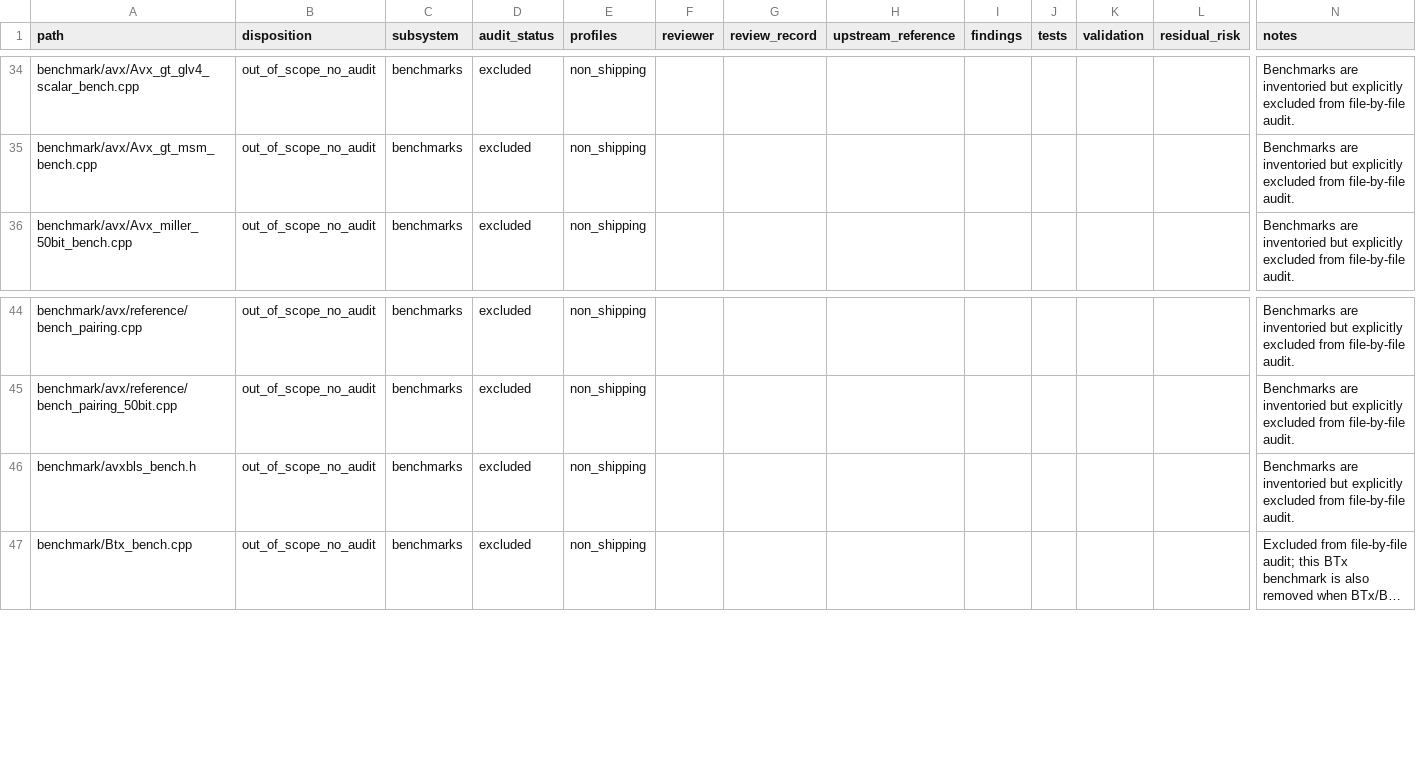
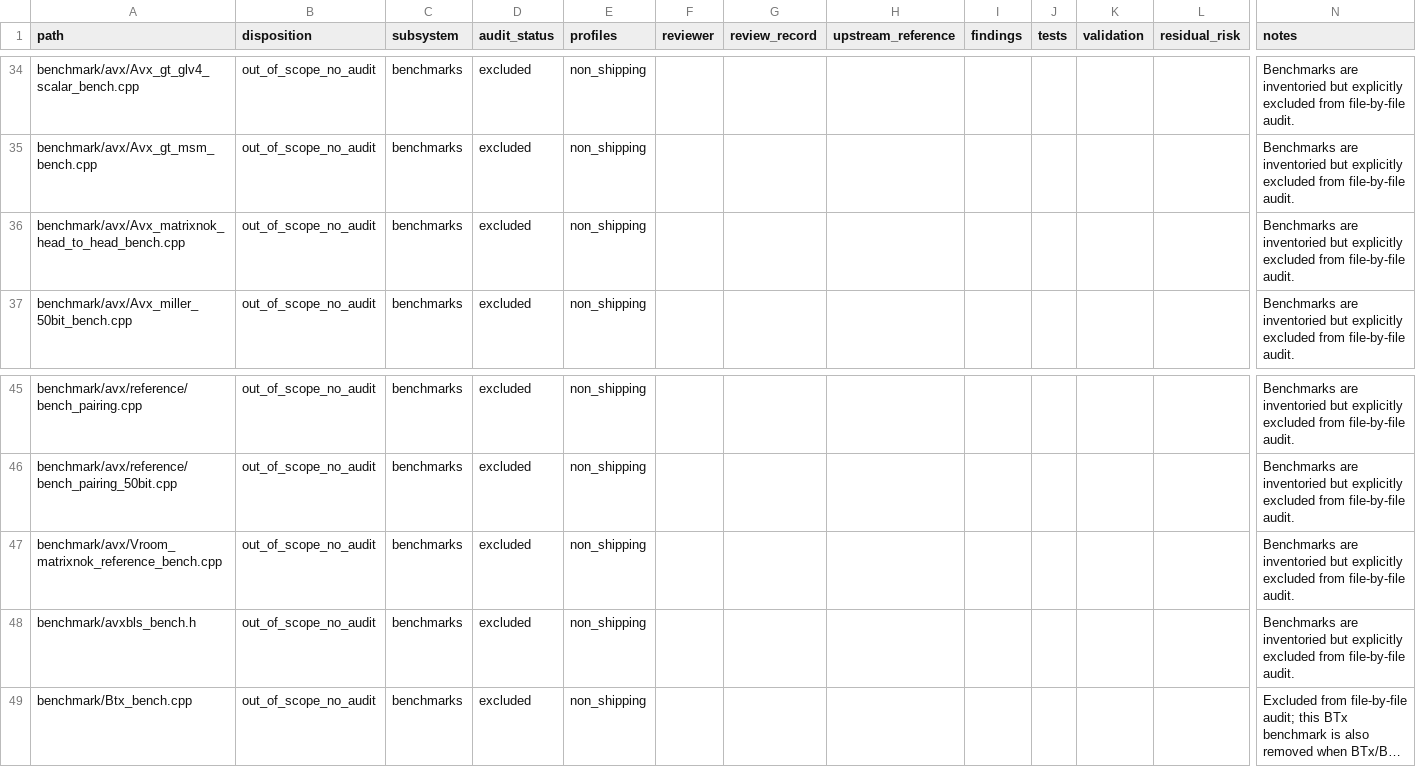
Before and after one commit to ladnir/temp-cat-blst, a CSV file: docs/audit/FILE_MANIFEST.csv, drawn as a sheet; only a part is shown, gaps mark what is left out; long unchanged cells end in …; rows hold the shown columns only; the diff names each change by its address in the sheet, - before the commit and + after, or states it on an @@ line.

Commit message:
record MatrixNoK performance evidence

```diff
--- a/docs/audit/FILE_MANIFEST.csv
+++ b/docs/audit/FILE_MANIFEST.csv
+row 36: benchmark/avx/Avx_matrixnok_head_to_head_bench.cpp | out_of_scope_no_audit | benchmarks | excluded | non_shipping |  |  |  |  |  |  |  | Benchmarks are inventoried but explicitly excluded from file-by-file audit.
+row 47: benchmark/avx/Vroom_matrixnok_reference_bench.cpp | out_of_scope_no_audit | benchmarks | excluded | non_shipping |  |  |  |  |  |  |  | Benchmarks are inventoried but explicitly excluded from file-by-file audit.
```
Also changed, not shown: 5 other files.
